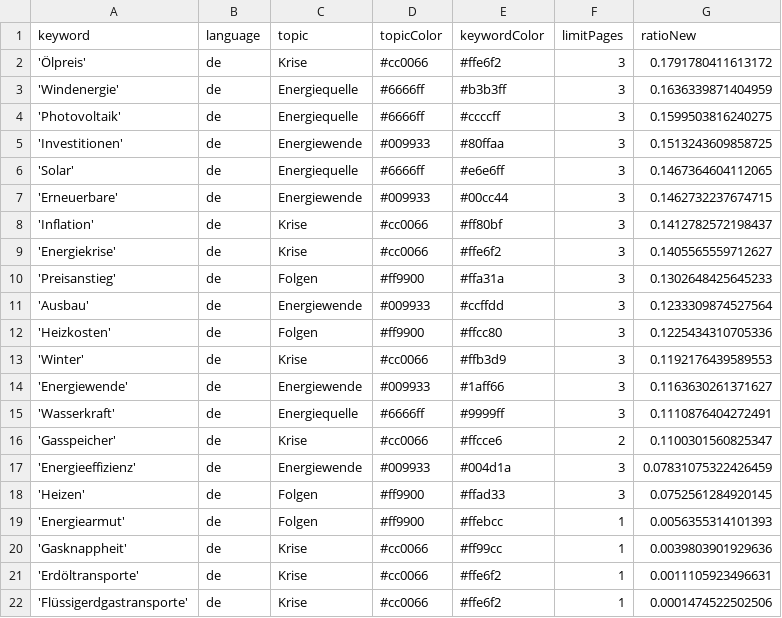
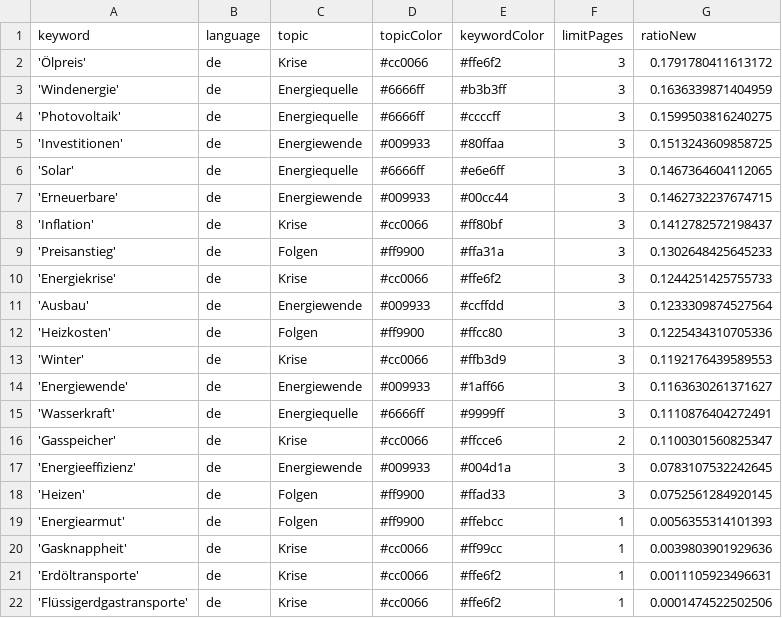
Before and after one commit to JoPhi24-news/winterIsComing, a CSV file: keywords.csv, drawn as a sheet.

Commit message:
Commit from GitHub Actions (harvest:0.0)

```diff
--- a/keywords.csv
+++ b/keywords.csv
@@ -8,4 +8,4 @@ keyword,language,topic,topicColor,keywordColor,limitPages,ratioNew
 'Inflation',de,Krise,#cc0066,#ff80bf,3,0.1412782572198437
-'Energiekrise',de,Krise,#cc0066,#ffe6f2,3,0.1405565559712627
 'Preisanstieg',de,Folgen,#ff9900,#ffa31a,3,0.1302648425645233
+'Energiekrise',de,Krise,#cc0066,#ffe6f2,3,0.1244251425755733
 'Ausbau',de,Energiewende,#009933,#ccffdd,3,0.1233309874527564
@@ -16,3 +16,3 @@ keyword,language,topic,topicColor,keywordColor,limitPages,ratioNew
 'Gasspeicher',de,Krise,#cc0066,#ffcce6,2,0.1100301560825347
-'Energieeffizienz',de,Energiewende,#009933,#004d1a,3,0.07831075322426459
+'Energieeffizienz',de,Energiewende,#009933,#004d1a,3,0.0783107532242645
 'Heizen',de,Folgen,#ff9900,#ffad33,3,0.0752561284920145
```
